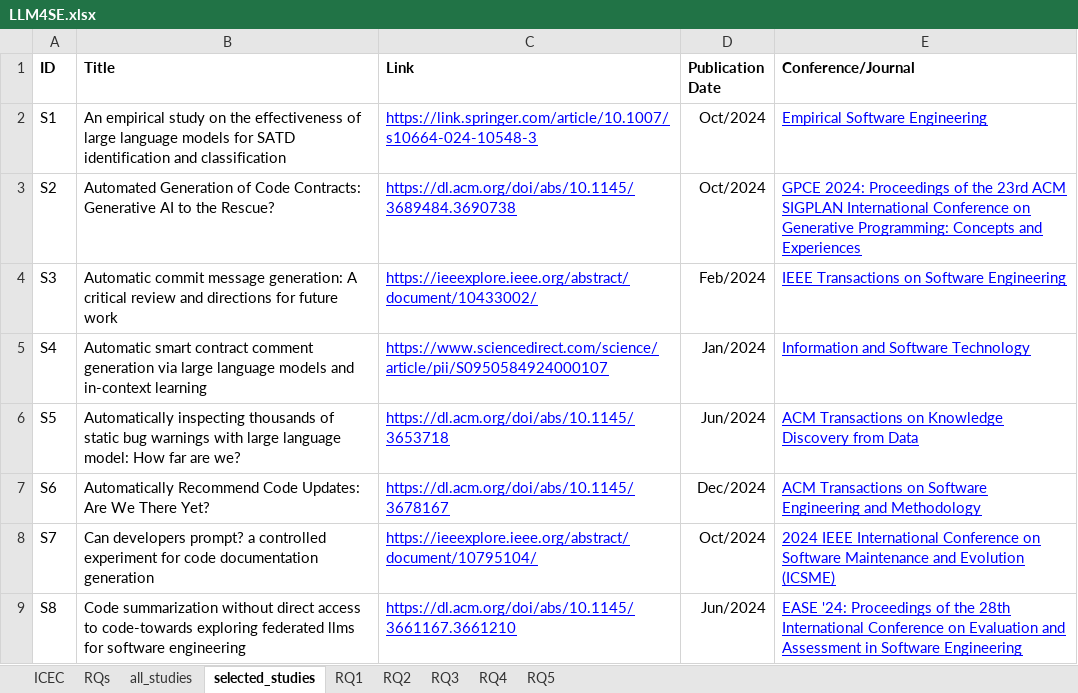
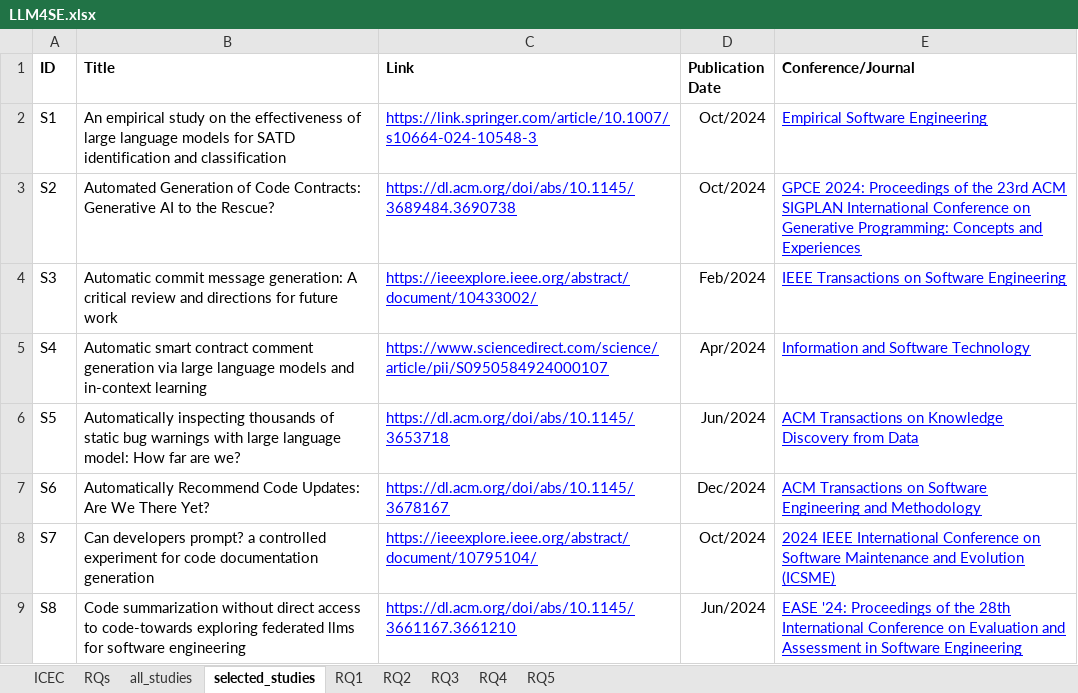
Before and after one commit to aisepucrio/llm4se-snowballing, an Excel workbook: docs/LLM4SE.xlsx, sheet selected_studies, drawn as a sheet; only a part is shown; values as stored, in another font and other column widths than the file's, no borders; charts and pictures and table styles not drawn; the diff names each change by its address in the sheet, - before the commit and + after, or states it on an @@ line.

```diff
--- a/docs/LLM4SE.xlsx (sheet selected_studies)
+++ b/docs/LLM4SE.xlsx (sheet selected_studies)
-D5 (Publication Date): Jan/2024
+D5 (Publication Date): Apr/2024
```
Also changed, not shown: 6 other files.
